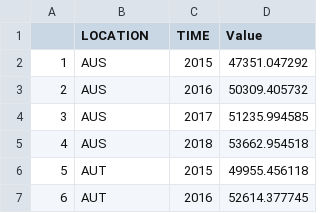
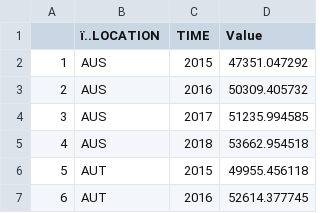
Before and after one commit to niwech97/Big-Data-Project, a CSV file: Clean Folder/GDP_Clean_Data_2015_2018.csv, drawn as a sheet; only a part is shown; the diff names each change by its address in the sheet, - before the commit and + after, or states it on an @@ line.

```diff
--- a/Clean Folder/GDP_Clean_Data_2015_2018.csv
+++ b/Clean Folder/GDP_Clean_Data_2015_2018.csv
-B1: LOCATION
+B1: ï..LOCATION
```
Also changed, not shown: 2 other files.
